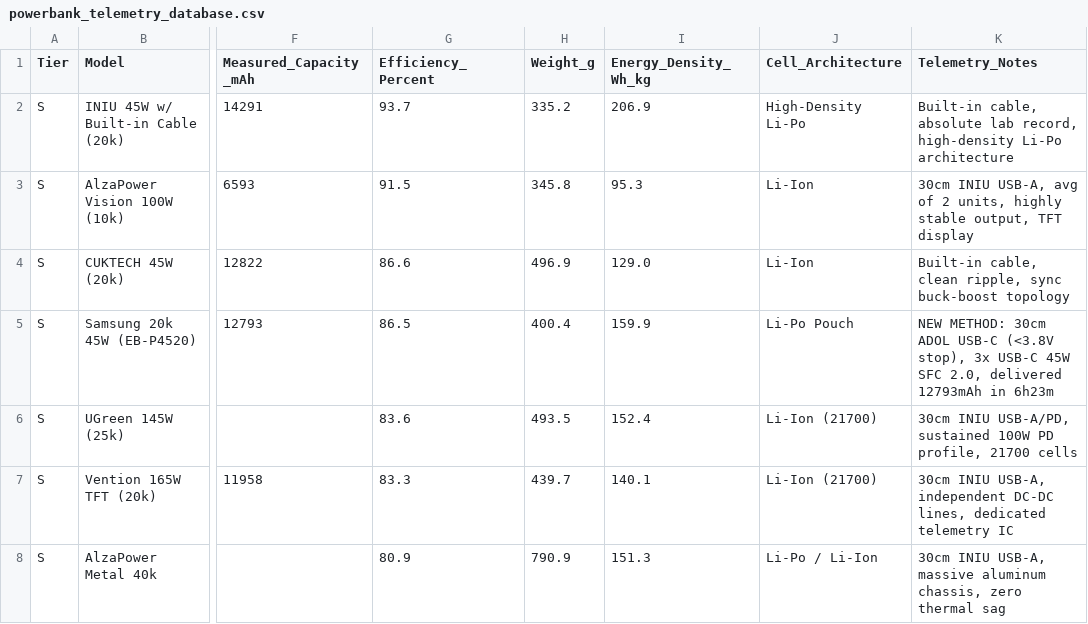
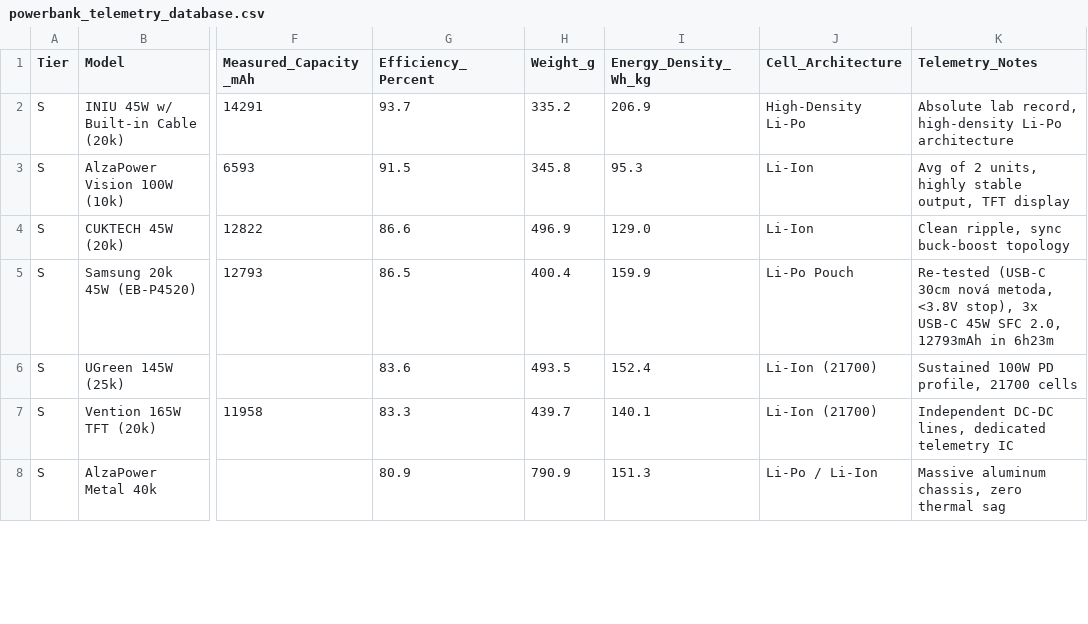
Before and after one commit to TomikBrumik/powerbank-telemetry-lab, a CSV file: powerbank_telemetry_database.csv, drawn as a sheet; only a part is shown, gaps mark what is left out; the diff covers the shown part only; the diff names each change by its address in the sheet, - before the commit and + after, or states it on an @@ line.

Commit message:
Update powerbank_telemetry_database.csv

```diff
--- a/powerbank_telemetry_database.csv
+++ b/powerbank_telemetry_database.csv
-K2 (Telemetry_Notes): Built-in cable, absolute lab record,…
+K2 (Telemetry_Notes): Absolute lab record,…
-K3 (Telemetry_Notes): 30cm INIU USB-A, avg of 2…
+K3 (Telemetry_Notes): Avg of 2…
-K4 (Telemetry_Notes): Built-in cable, clean ripple, sync…
+K4 (Telemetry_Notes): Clean ripple, sync…
-K5 (Telemetry_Notes): NEW METHOD: 30cm ADOL USB-C (<3.8V stop), 3x USB-C 45W SFC 2.0, delivered 12793mAh in…
+K5 (Telemetry_Notes): Re-tested (USB-C 30cm nová metoda, <3.8V stop), 3x USB-C 45W SFC 2.0, 12793mAh in…
-K6 (Telemetry_Notes): 30cm INIU USB-A/PD, sustained 100W PD…
+K6 (Telemetry_Notes): Sustained 100W PD…
-K7 (Telemetry_Notes): 30cm INIU USB-A, independent DC-DC lines,…
+K7 (Telemetry_Notes): Independent DC-DC lines,…
-K8 (Telemetry_Notes): 30cm INIU USB-A, massive aluminum chassis,…
+K8 (Telemetry_Notes): Massive aluminum chassis,…
```
Also changed, not shown: 3 added rows, 3 removed rows and 16 edited cells elsewhere in this file.
